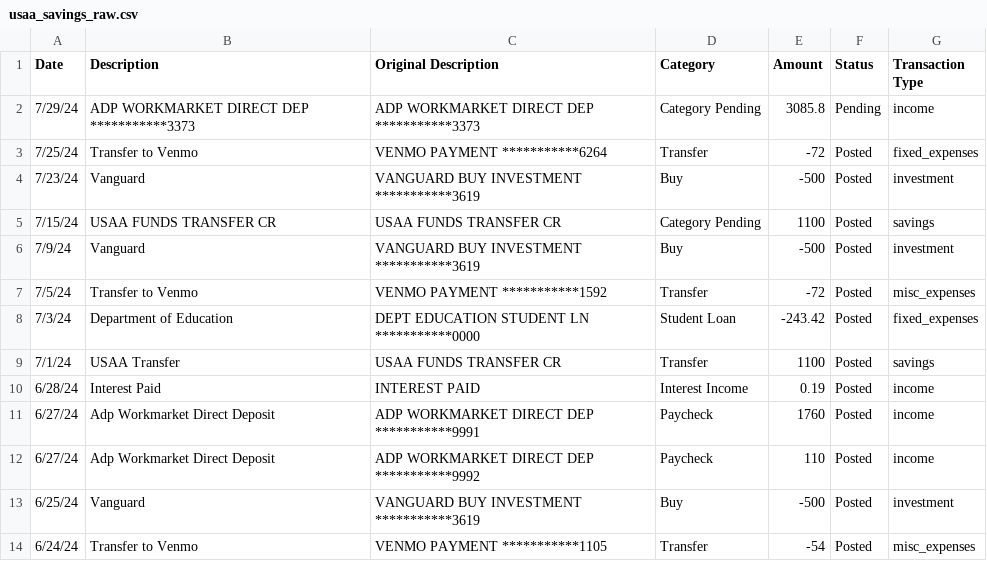
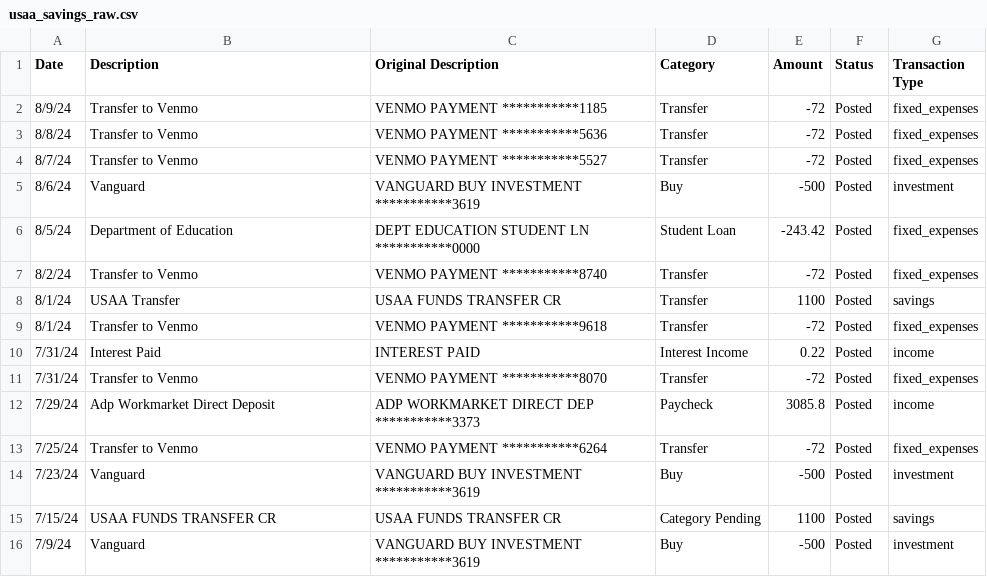
Before and after one commit to jegood78/Financial_Planning, a CSV file: usaa_savings_raw.csv, drawn as a sheet; only a part is shown; the shorter side is filled out with more unchanged rows.

```diff
--- a/usaa_savings_raw.csv
+++ b/usaa_savings_raw.csv
@@ -1,3 +1,13 @@
 Date,Description,Original Description,Category,Amount,Status,Transaction Type
-7/29/24,ADP WORKMARKET   DIRECT DEP ***********3373,ADP WORKMARKET   DIRECT DEP ***********3373,Category Pending,3085.8,Pending,income
+8/9/24,Transfer to Venmo,VENMO            PAYMENT    ***********1185,Transfer,-72,Posted,fixed_expenses
+8/8/24,Transfer to Venmo,VENMO            PAYMENT    ***********5636,Transfer,-72,Posted,fixed_expenses
+8/7/24,Transfer to Venmo,VENMO            PAYMENT    ***********5527,Transfer,-72,Posted,fixed_expenses
+8/6/24,Vanguard,VANGUARD BUY     INVESTMENT ***********3619,Buy,-500,Posted,investment
+8/5/24,Department of Education,DEPT EDUCATION   STUDENT LN ***********0000,Student Loan,-243.42,Posted,fixed_expenses
+8/2/24,Transfer to Venmo,VENMO            PAYMENT    ***********8740,Transfer,-72,Posted,fixed_expenses
+8/1/24,USAA Transfer,USAA FUNDS TRANSFER CR,Transfer,1100,Posted,savings
+8/1/24,Transfer to Venmo,VENMO            PAYMENT    ***********9618,Transfer,-72,Posted,fixed_expenses
+7/31/24,Interest Paid,INTEREST PAID,Interest Income,0.22,Posted,income
+7/31/24,Transfer to Venmo,VENMO            PAYMENT    ***********8070,Transfer,-72,Posted,fixed_expenses
+7/29/24,Adp Workmarket Direct Deposit,ADP WORKMARKET   DIRECT DEP ***********3373,Paycheck,3085.8,Posted,income
 7/25/24,Transfer to Venmo,VENMO            PAYMENT    ***********6264,Transfer,-72,Posted,fixed_expenses
```
Also changed, not shown: NetWorth.csv, usaa_checking_raw.csv, 3 other files.
